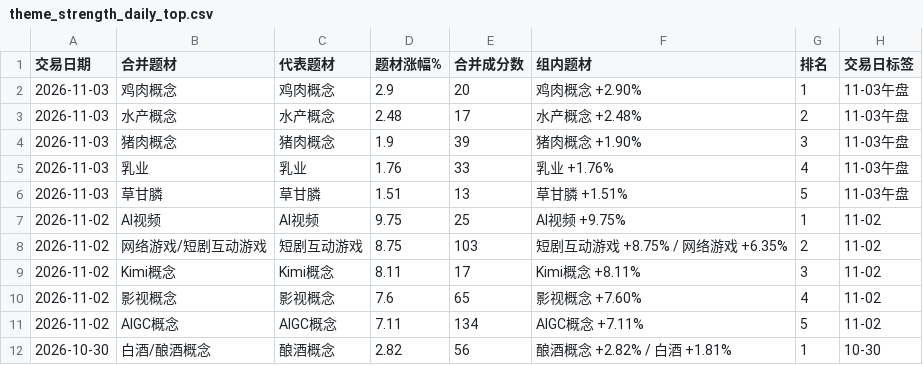
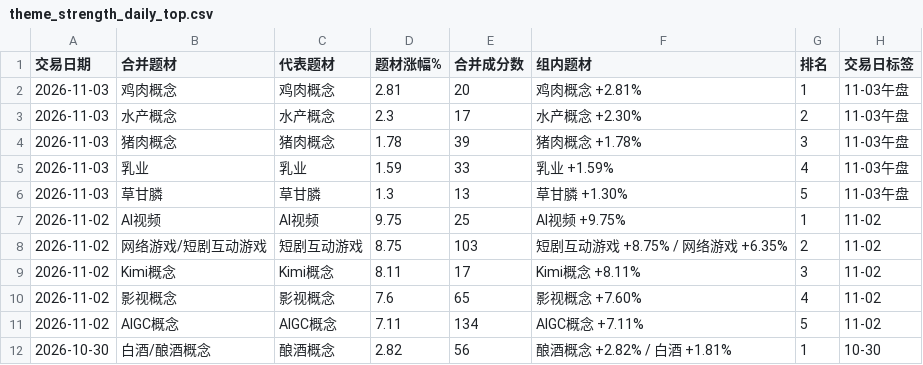
Before and after one commit to nancybhc/a-share-blast-lab, a CSV file: data/full_market/theme_strength_daily_top.csv, drawn as a sheet; only a part is shown.

```diff
--- a/data/full_market/theme_strength_daily_top.csv
+++ b/data/full_market/theme_strength_daily_top.csv
@@ -1,7 +1,7 @@
 交易日期,合并题材,代表题材,题材涨幅%,合并成分数,组内题材,排名,交易日标签
-2026-11-03,鸡肉概念,鸡肉概念,2.9,20,鸡肉概念 +2.90%,1,11-03午盘
-2026-11-03,水产概念,水产概念,2.48,17,水产概念 +2.48%,2,11-03午盘
-2026-11-03,猪肉概念,猪肉概念,1.9,39,猪肉概念 +1.90%,3,11-03午盘
-2026-11-03,乳业,乳业,1.76,33,乳业 +1.76%,4,11-03午盘
-2026-11-03,草甘膦,草甘膦,1.51,13,草甘膦 +1.51%,5,11-03午盘
+2026-11-03,鸡肉概念,鸡肉概念,2.81,20,鸡肉概念 +2.81%,1,11-03午盘
+2026-11-03,水产概念,水产概念,2.3,17,水产概念 +2.30%,2,11-03午盘
+2026-11-03,猪肉概念,猪肉概念,1.78,39,猪肉概念 +1.78%,3,11-03午盘
+2026-11-03,乳业,乳业,1.59,33,乳业 +1.59%,4,11-03午盘
+2026-11-03,草甘膦,草甘膦,1.3,13,草甘膦 +1.30%,5,11-03午盘
 2026-11-02,AI视频,AI视频,9.75,25,AI视频 +9.75%,1,11-02
```
Also changed, not shown: data/full_market/theme_strength_daily_detail.csv, 2 other files.
